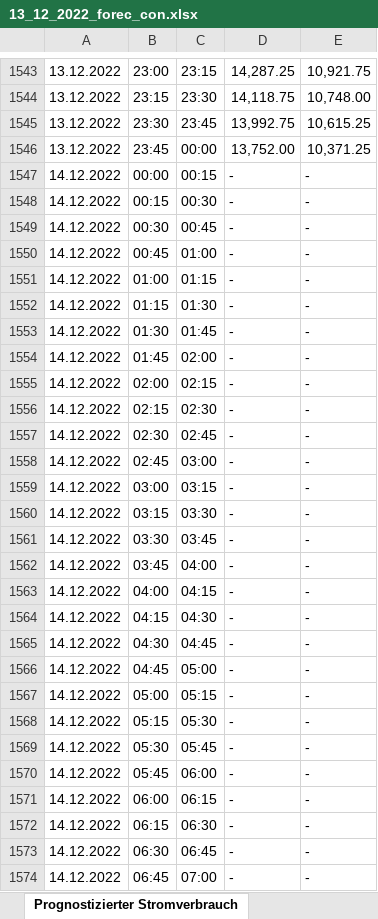
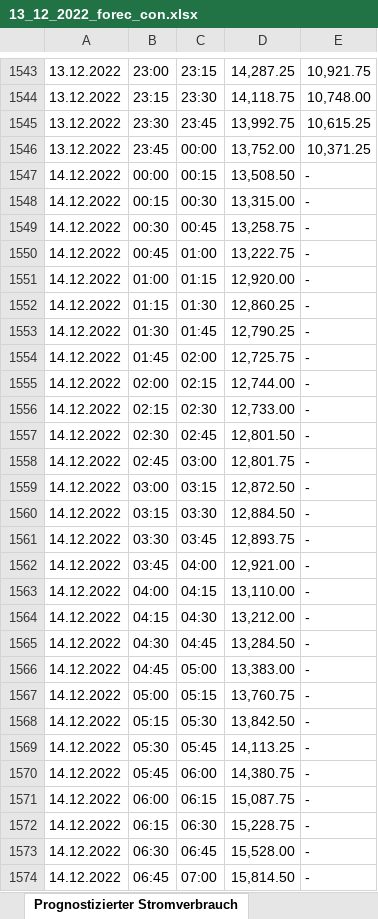
Before and after one commit to Frosti1991/AWS_Streamlit_App, an Excel workbook: app/postgres_data/daily/forecast_consumption/archiv/13_12_2022_forec_con.xlsx, sheet Prognostizierter Stromverbrauch, drawn as a sheet; only a part is shown, gaps mark what is left out; values as stored, in another font and other column widths than the file's, no borders; the diff covers the shown part only; the diff names each change by its address in the sheet, - before the commit and + after, or states it on an @@ line.

```diff
--- a/app/postgres_data/daily/forecast_consumption/archiv/13_12_2022_forec_con.xlsx (sheet Prognostizierter Stromverbrauch)
+++ b/app/postgres_data/daily/forecast_consumption/archiv/13_12_2022_forec_con.xlsx (sheet Prognostizierter Stromverbrauch)
-D1547: -
+D1547: 13,508.50
-D1548: -
+D1548: 13,315.00
-D1549: -
+D1549: 13,258.75
-D1550: -
+D1550: 13,222.75
-D1551: -
+D1551: 12,920.00
-D1552: -
+D1552: 12,860.25
-D1553: -
+D1553: 12,790.25
-D1554: -
+D1554: 12,725.75
-D1555: -
+D1555: 12,744.00
-D1556: -
+D1556: 12,733.00
-D1557: -
+D1557: 12,801.50
-D1558: -
+D1558: 12,801.75
-D1559: -
+D1559: 12,872.50
-D1560: -
+D1560: 12,884.50
-D1561: -
+D1561: 12,893.75
-D1562: -
+D1562: 12,921.00
-D1563: -
+D1563: 13,110.00
-D1564: -
+D1564: 13,212.00
-D1565: -
+D1565: 13,284.50
-D1566: -
+D1566: 13,383.00
-D1567: -
+D1567: 13,760.75
-D1568: -
+D1568: 13,842.50
-D1569: -
+D1569: 14,113.25
-D1570: -
+D1570: 14,380.75
-D1571: -
+D1571: 15,087.75
-D1572: -
+D1572: 15,228.75
-D1573: -
+D1573: 15,528.00
-D1574: -
+D1574: 15,814.50
```
Also changed, not shown: 69 edited cells elsewhere in this sheet, app/postgres_data/daily/DA_electricity/archiv/13_12_2022_DA_elec.xlsx, app/postgres_data/daily/forecast_generation/archiv/13_12_2022_forec_gen.xlsx, 7 other files.
